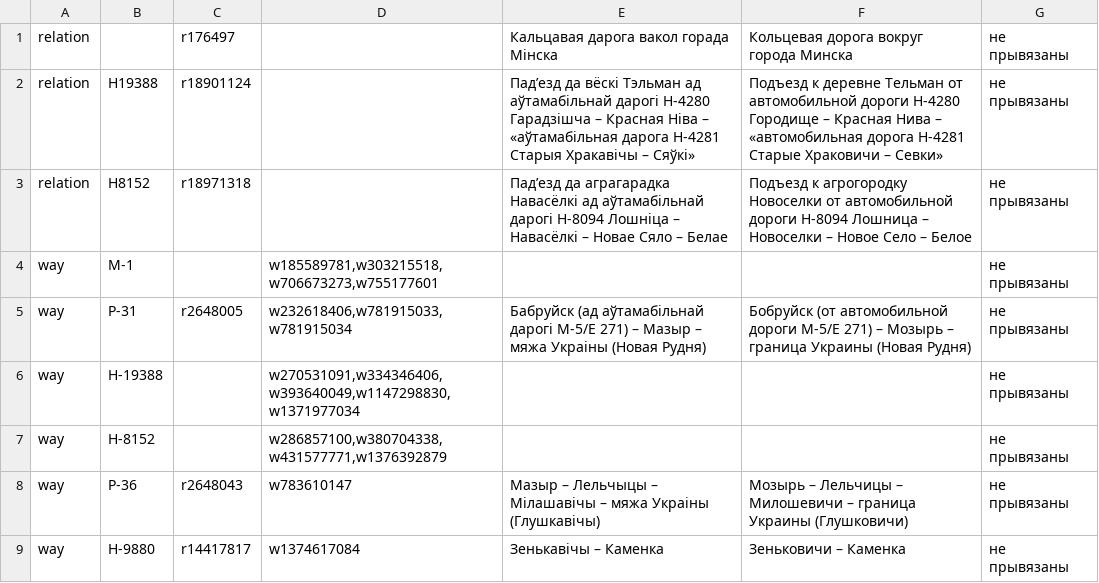
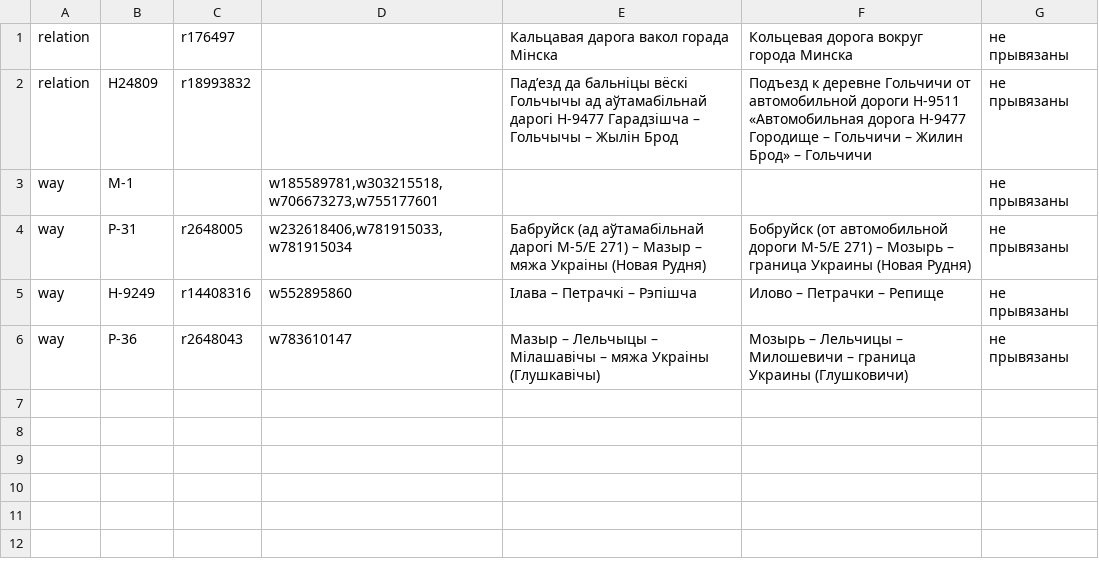
Before and after one commit to lidacity/osm-validator, a CSV file: docs/missing.csv, drawn as a sheet.

```diff
--- a/docs/missing.csv
+++ b/docs/missing.csv
@@ -1,9 +1,6 @@
 relation;;r176497;;Кальцавая дарога вакол горада Мінска;Кольцевая дорога вокруг города Минска;не прывязаны
-relation;Н19388;r18901124;;Падʼезд да вёскі Тэльман ад аўтамабільнай дарогі Н-4280 Гарадзішча – Красная Ніва – «аўтамабільная дарога Н-4281 Старыя Хракавічы – Сяўкі»;Подъезд к деревне Тельман от автомобильной дороги Н-4280 Городище – Красная Нива – «автомобильная дорога Н-4281 Старые Храковичи – Севки»;не прывязаны
-relation;Н8152;r18971318;;Падʼезд да аграгарадка Навасёлкі ад аўтамабільнай дарогі Н-8094 Лошніца – Навасёлкі – Новае Сяло – Белае;Подъезд к агрогородку Новоселки от автомобильной дороги Н-8094 Лошница – Новоселки – Новое Село – Белое;не прывязаны
+relation;Н24809;r18993832;;Падʼезд да бальніцы вёскі Гольчычы ад аўтамабільнай дарогі Н-9477 Гарадзішча – Гольчычы – Жылін Брод;Подъезд к деревне Гольчичи от автомобильной дороги Н-9511 «Автомобильная дорога Н-9477 Городище – Гольчичи – Жилин Брод» – Гольчичи;не прывязаны
 way;М-1;;w185589781,w303215518,w706673273,w755177601;;;не прывязаны
 way;Р-31;r2648005;w232618406,w781915033,w781915034;Бабруйск (ад аўтамабільнай дарогі М-5/Е 271) – Мазыр – мяжа Украіны (Новая Рудня);Бобруйск (от автомобильной дороги М-5/Е 271) – Мозырь – граница Украины (Новая Рудня);не прывязаны
-way;Н-19388;;w270531091,w334346406,w393640049,w1147298830,w1371977034;;;не прывязаны
-way;Н-8152;;w286857100,w380704338,w431577771,w1376392879;;;не прывязаны
+way;Н-9249;r14408316;w552895860;Ілава – Петрачкі – Рэпішча;Илово – Петрачки – Репище;не прывязаны
 way;Р-36;r2648043;w783610147;Мазыр – Лельчыцы – Мілашавічы – мяжа Украіны (Глушкавічы);Мозырь – Лельчицы – Милошевичи – граница Украины (Глушковичи);не прывязаны
-way;Н-9880;r14417817;w1374617084;Зенькавічы – Каменка;Зеньковичи – Каменка;не прывязаны
```
Also changed, not shown: docs/boundary.csv, docs/network.csv, 12 other files.
